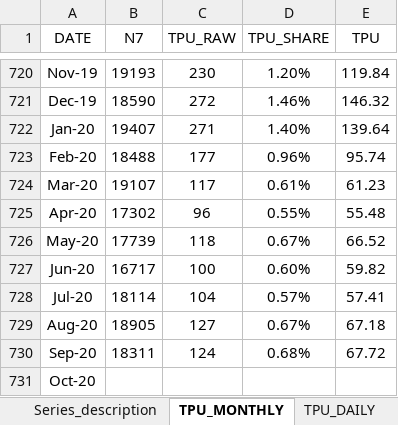
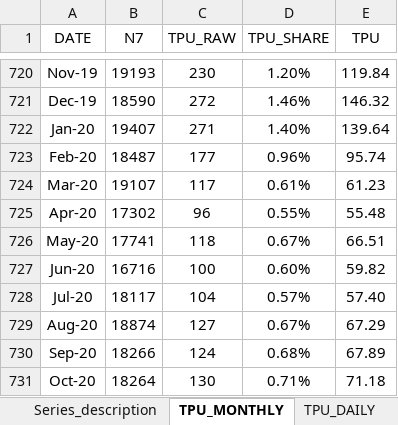
Before and after one commit to iacoviel/iacoviel.github.io, an Excel workbook: tpu_files/tpu_web_latest.xlsx, sheet TPU_MONTHLY, drawn as a sheet; only a part is shown, gaps mark what is left out; values as stored, in another font and other column widths than the file's, no borders; the diff names each change by its address in the sheet, - before the commit and + after, or states it on an @@ line.

```diff
--- a/tpu_files/tpu_web_latest.xlsx (sheet TPU_MONTHLY)
+++ b/tpu_files/tpu_web_latest.xlsx (sheet TPU_MONTHLY)
-B723 (N7): 18488
+B723 (N7): 18487
-B726 (N7): 17739
+B726 (N7): 17741
-E726 (TPU): 66.52
+E726 (TPU): 66.51
-B727 (N7): 16717
+B727 (N7): 16716
-B728 (N7): 18114
+B728 (N7): 18117
-E728 (TPU): 57.41
+E728 (TPU): 57.40
-B729 (N7): 18905
+B729 (N7): 18874
-E729 (TPU): 67.18
+E729 (TPU): 67.29
-B730 (N7): 18311
+B730 (N7): 18266
-E730 (TPU): 67.72
+E730 (TPU): 67.89
-B731 (N7): (empty)
+B731 (N7): 18264
-C731 (TPU_RAW): (empty)
+C731 (TPU_RAW): 130
-D731 (TPU_SHARE): (empty)
+D731 (TPU_SHARE): 0.71%
-E731 (TPU): (empty)
+E731 (TPU): 71.18
```
Also changed, not shown: 1 other file.
